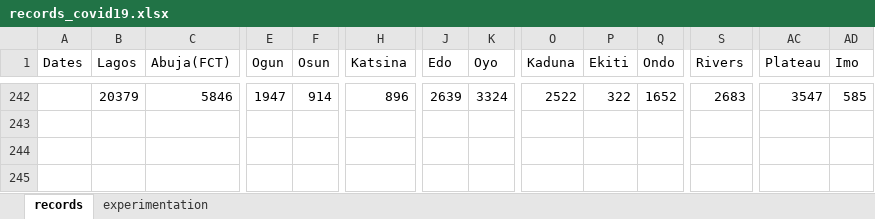
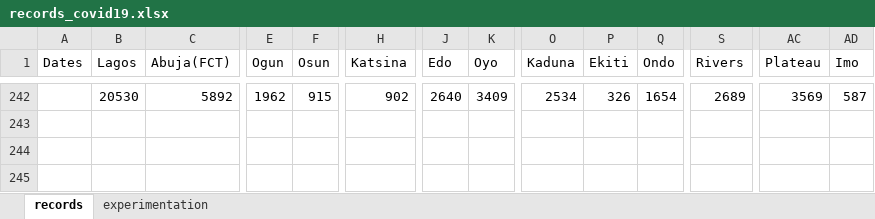
Before and after one commit to ajakaiye33/covid19Naija, an Excel workbook: covid19Naija/data/records_covid19.xlsx, sheet records, drawn as a sheet; only a part is shown, gaps mark what is left out; values as stored, in another font and other column widths than the file's, no borders; the diff covers the shown part only; the diff names each change by its address in the sheet, - before the commit and + after, or states it on an @@ line.

```diff
--- a/covid19Naija/data/records_covid19.xlsx (sheet records)
+++ b/covid19Naija/data/records_covid19.xlsx (sheet records)
-B242 (Lagos): 20379
+B242 (Lagos): 20530
-C242 (Abuja(FCT)): 5846
+C242 (Abuja(FCT)): 5892
-E242 (Ogun): 1947
+E242 (Ogun): 1962
-F242 (Osun): 914
+F242 (Osun): 915
-H242 (Katsina): 896
+H242 (Katsina): 902
-J242 (Edo): 2639
+J242 (Edo): 2640
-K242 (Oyo): 3324
+K242 (Oyo): 3409
-O242 (Kaduna): 2522
+O242 (Kaduna): 2534
-P242 (Ekiti): 322
+P242 (Ekiti): 326
-Q242 (Ondo): 1652
+Q242 (Ondo): 1654
-S242 (Rivers): 2683
+S242 (Rivers): 2689
-AC242 (Plateau): 3547
+AC242 (Plateau): 3569
-AD242 (Imo): 585
+AD242 (Imo): 587
```
Also changed, not shown: 35 edited cells elsewhere in this sheet, 1 other file.
